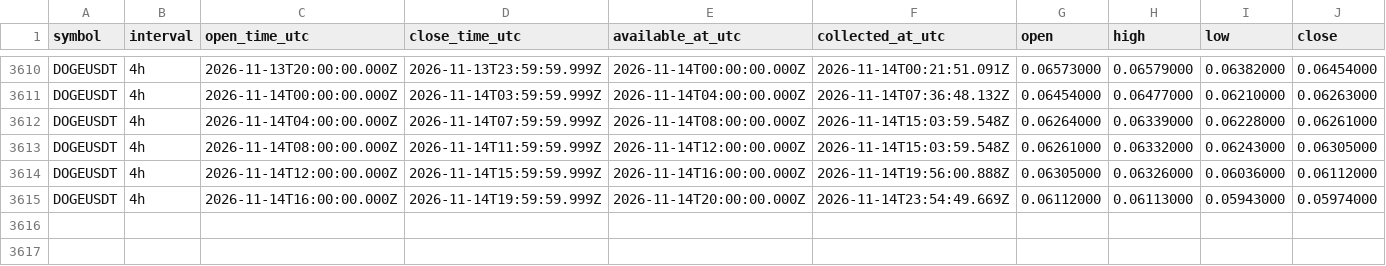
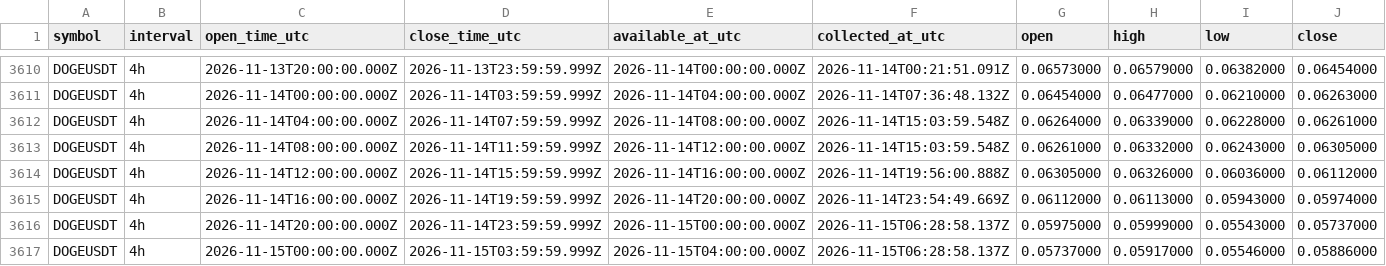
Before and after one commit to Tontsa128/-ai-trading-pro, a CSV file: historical-data/binance/DOGEUSDT/4h.csv, drawn as a sheet; only a part is shown, gaps mark what is left out; rows hold the shown columns only; the diff names each change by its address in the sheet, - before the commit and + after, or states it on an @@ line.

```diff
--- a/historical-data/binance/DOGEUSDT/4h.csv
+++ b/historical-data/binance/DOGEUSDT/4h.csv
+row 3616: DOGEUSDT | 4h | 2026-11-14T20:00:00.000Z | 2026-11-14T23:59:59.999Z | 2026-11-15T00:00:00.000Z | 2026-11-15T06:28:58.137Z | 0.05975000 | 0.05999000 | 0.05543000 | 0.05737000
+row 3617: DOGEUSDT | 4h | 2026-11-15T00:00:00.000Z | 2026-11-15T03:59:59.999Z | 2026-11-15T04:00:00.000Z | 2026-11-15T06:28:58.137Z | 0.05737000 | 0.05917000 | 0.05546000 | 0.05886000
```
Also changed, not shown: historical-data/binance/BNBUSDT/4h.csv, historical-data/binance/BTCUSDT/4h.csv, 18 other files.
